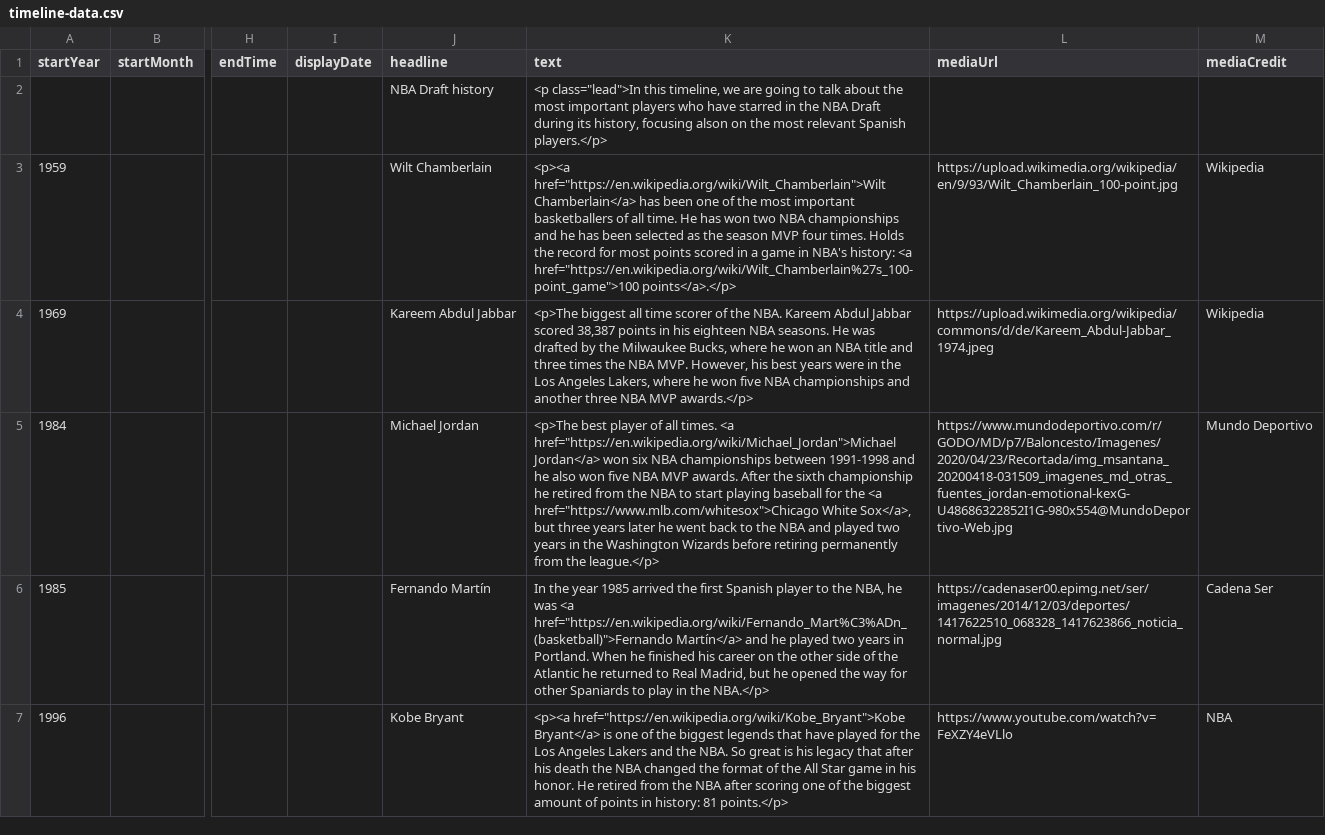
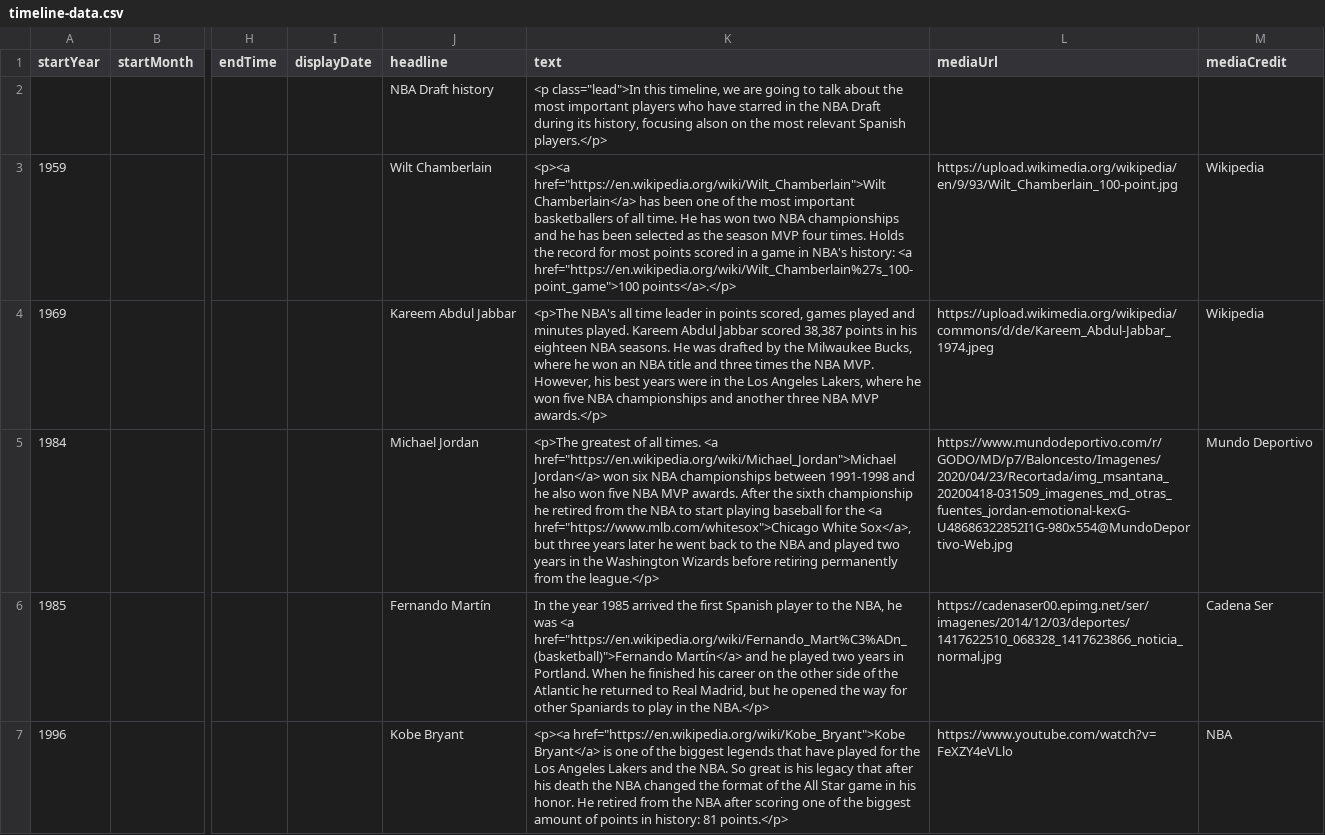
Before and after one commit to DeustoKom/MSGW2021-timeline, a CSV file: docs/group5/timeline-data.csv, drawn as a sheet; only a part is shown, gaps mark what is left out; the diff names each change by its address in the sheet, - before the commit and + after, or states it on an @@ line.

Commit message:
Update timeline-data.csv

```diff
--- a/docs/group5/timeline-data.csv
+++ b/docs/group5/timeline-data.csv
-K4 (text): <p>The biggest all time scorer of the NBA. Kareem Abdul…
+K4 (text): <p>The NBA's all time leader in points scored, games played and minutes played. Kareem Abdul…
-K5 (text): <p>The best player of all…
+K5 (text): <p>The greatest of all…
```
